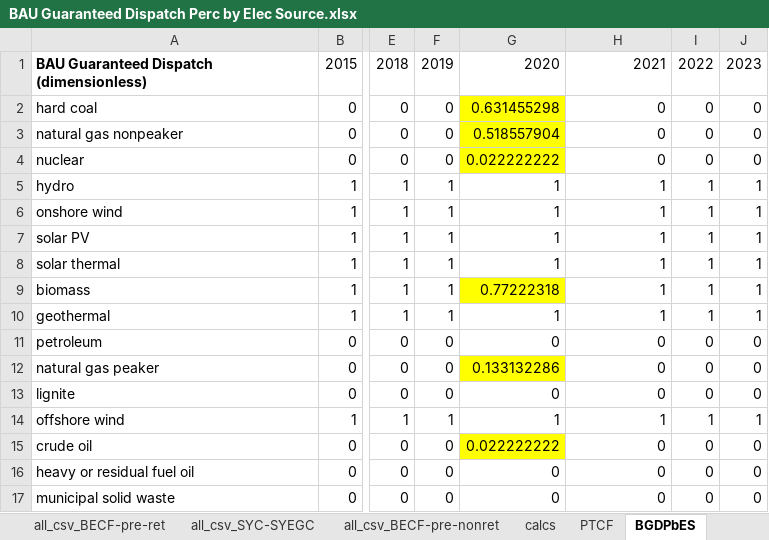
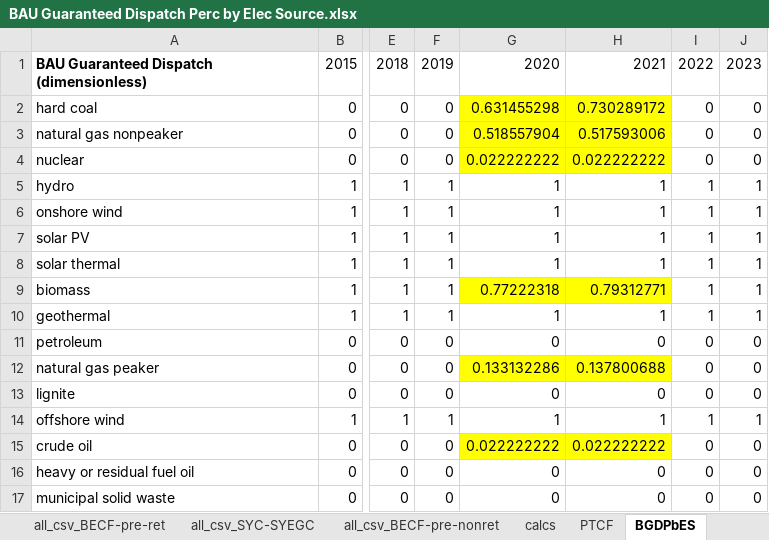
Before and after one commit to EnergyInnovation/eps-utah, an Excel workbook: InputData/elec/BGDPbES/BAU Guaranteed Dispatch Perc by Elec Source.xlsx, sheet BGDPbES, drawn as a sheet; only a part is shown, gaps mark what is left out; values as stored, in another font and other column widths than the file's, no borders; the diff names each change by its address in the sheet, - before the commit and + after, or states it on an @@ line.

```diff
--- a/InputData/elec/BGDPbES/BAU Guaranteed Dispatch Perc by Elec Source.xlsx (sheet BGDPbES)
+++ b/InputData/elec/BGDPbES/BAU Guaranteed Dispatch Perc by Elec Source.xlsx (sheet BGDPbES)
-H2: 0
+H2: 0.730289172
-H2:H4 fill: none
+H2:H4 fill: #FFFF00
-H3: 0
+H3: 0.517593006
-H4: 0
+H4: 0.022222222
-H9: 1
+H9: 0.79312771
-H9 fill: none
+H9 fill: #FFFF00
-H12: 0
+H12: 0.137800688
-H12 fill: none
+H12 fill: #FFFF00
-H15: 0
+H15: 0.022222222
-H15 fill: none
+H15 fill: #FFFF00
```
Also changed, not shown: sheet all_csv_BECF-pre-ret, sheet calcs, sheet About, formulas that keep their value, 4 other files.
